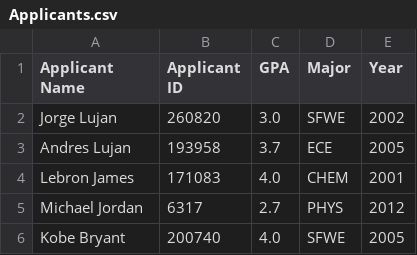
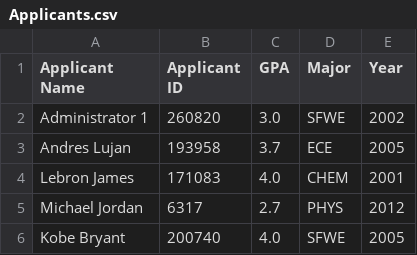
Before and after one commit to jlujan209/SFWE301_MatchingSubsystem, a CSV file: src/Applicants.csv, drawn as a sheet.

```diff
--- a/src/Applicants.csv
+++ b/src/Applicants.csv
@@ -1,3 +1,3 @@
 Applicant Name,Applicant ID,GPA,Major,Year
-Jorge Lujan,260820,3.0,SFWE,2002
+Administrator 1,260820,3.0,SFWE,2002
 Andres Lujan,193958,3.7,ECE,2005
```
Also changed, not shown: 6 other files.
